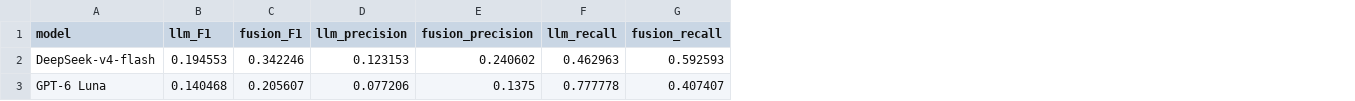
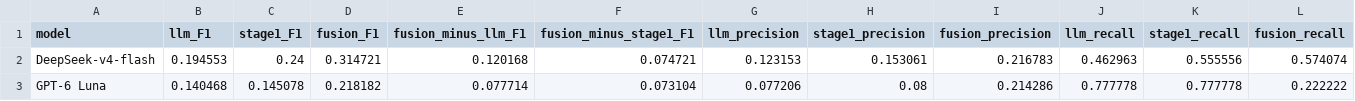
Before and after one commit to demonzwm/heuristic-vs-llm-warning-labeling, a CSV file: 05_fusion/analysis/results/fusion_vs_baseline_comparison.csv, drawn as a sheet; addresses are those after the commit; the diff names each change by its address in the sheet, - before the commit and + after, or states it on an @@ line.

```diff
--- a/05_fusion/analysis/results/fusion_vs_baseline_comparison.csv
+++ b/05_fusion/analysis/results/fusion_vs_baseline_comparison.csv
+column C (stage1_F1), rows 2-3: 0.24 | 0.145078
+column E (fusion_minus_llm_F1), rows 2-3: 0.120168 | 0.077714
+column F (fusion_minus_stage1_F1), rows 2-3: 0.074721 | 0.073104
+column H (stage1_precision), rows 2-3: 0.153061 | 0.08
+column K (stage1_recall), rows 2-3: 0.555556 | 0.777778
-D2 (fusion_F1): 0.342246
+D2 (fusion_F1): 0.314721
-I2 (fusion_precision): 0.240602
+I2 (fusion_precision): 0.216783
-L2 (fusion_recall): 0.592593
+L2 (fusion_recall): 0.574074
-D3 (fusion_F1): 0.205607
+D3 (fusion_F1): 0.218182
-I3 (fusion_precision): 0.1375
+I3 (fusion_precision): 0.214286
-L3 (fusion_recall): 0.407407
+L3 (fusion_recall): 0.222222
```
Also changed, not shown: 04_analysis/results/rq1/overall_comparison.csv, 04_analysis/results/rq1/sca_level_comparison.csv, 43 other files.
